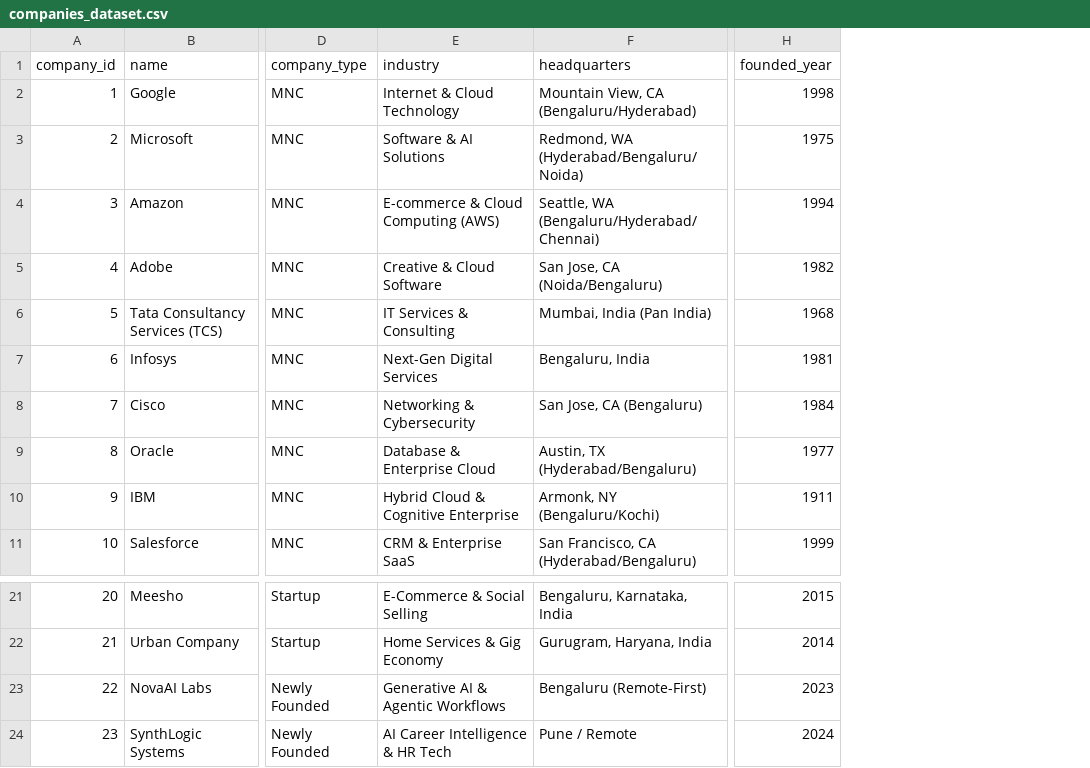
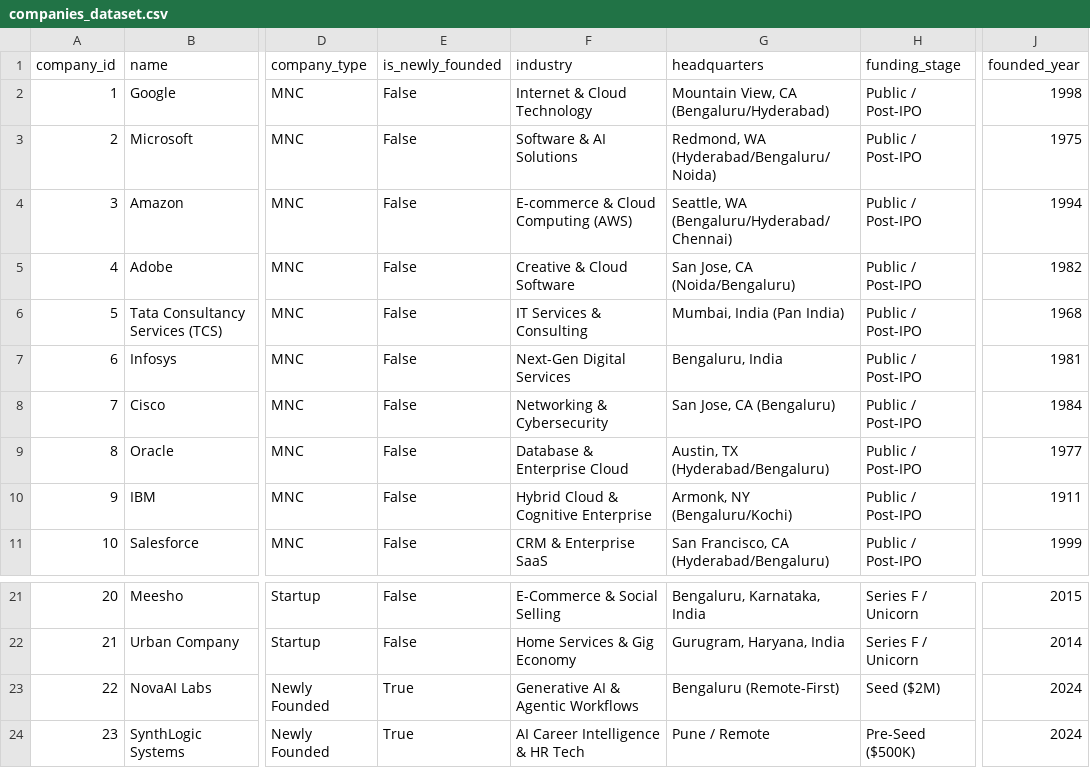
Before and after one commit to springboardmentor54321v/AI-Powered-Swipe-Based-Job-Discovery-and-Personalized-Career-Intelligence-Platform, a CSV file: Data & Job_Shubham/data/companies_dataset.csv, drawn as a sheet; only a part is shown, gaps mark what is left out; addresses are those after the commit; the diff names each change by its address in the sheet, - before the commit and + after, or states it on an @@ line.

Commit message:
feat(job-intelligence): complete Milestone 2 - search APIs, company endpoints, saved jobs, freshness/competition rules & 30 unit tests

```diff
--- a/Data & Job_Shubham/data/companies_dataset.csv
+++ b/Data & Job_Shubham/data/companies_dataset.csv
+column E (is_newly_founded), rows 2-11: all False; rows 21-24: False | False | True | True
+column H (funding_stage), rows 2-11: all Public / Post-IPO; rows 21-24: Series F / Unicorn | Series F / Unicorn | Seed ($2M) | Pre-Seed ($500K)
-J23 (founded_year): 2023
+J23 (founded_year): 2024
```
Also changed, not shown: 26 other files.
